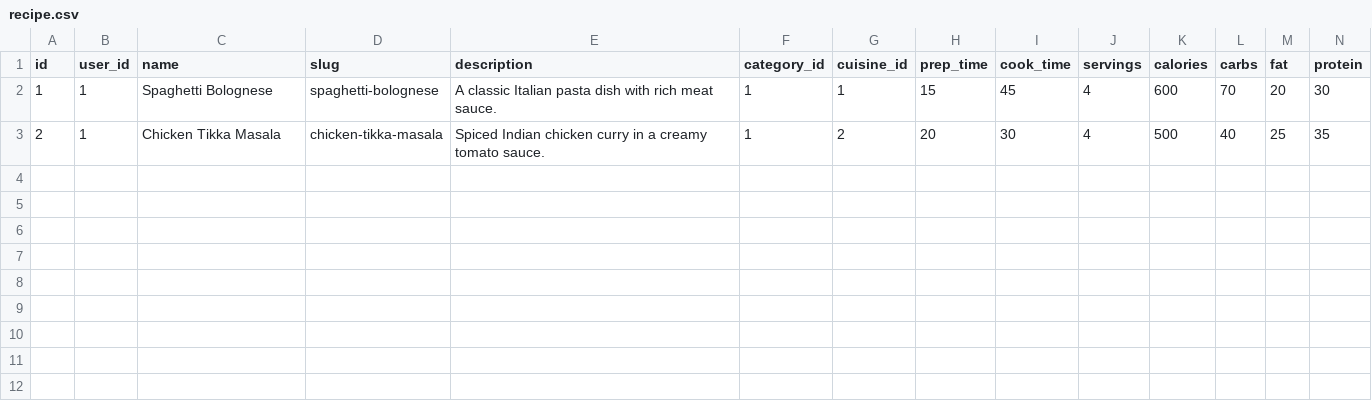
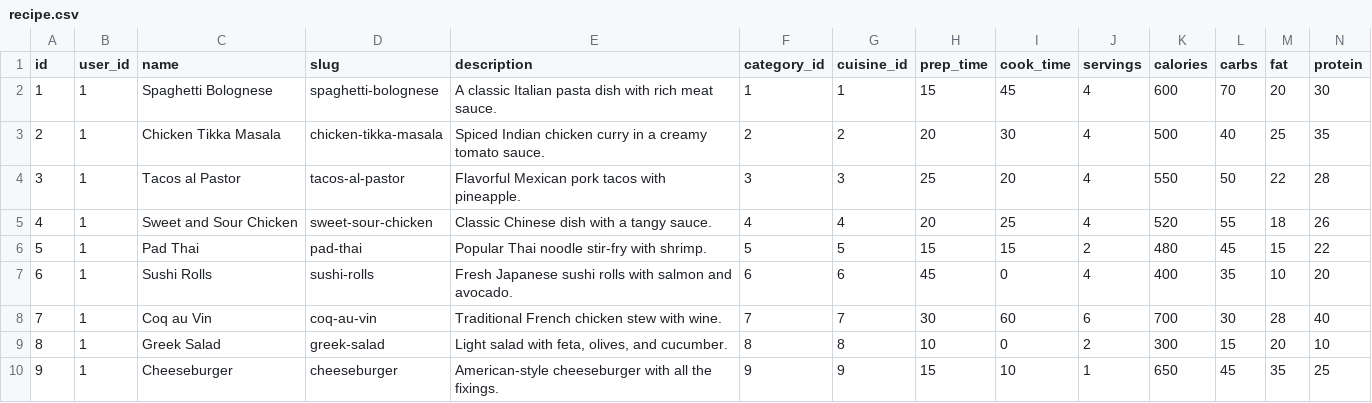
Before and after one commit to Chrstjan/Recipe-API, a CSV file: data/recipe.csv, drawn as a sheet; only a part is shown; rows hold the shown columns only; the diff names each change by its address in the sheet, - before the commit and + after, or states it on an @@ line.

Commit message:
Made favorite controller + added recipes, comments and favorites to user controller + made more dummy data

```diff
--- a/data/recipe.csv
+++ b/data/recipe.csv
-F3 (category_id): 1
+F3 (category_id): 2
+row 4: 3 | 1 | Tacos al Pastor | tacos-al-pastor | Flavorful Mexican pork tacos with pineapple. | 3 | 3 | 25 | 20 | 4 | 550 | 50 | 22 | 28
+row 5: 4 | 1 | Sweet and Sour Chicken | sweet-sour-chicken | Classic Chinese dish with a tangy sauce. | 4 | 4 | 20 | 25 | 4 | 520 | 55 | 18 | 26
+row 6: 5 | 1 | Pad Thai | pad-thai | Popular Thai noodle stir-fry with shrimp. | 5 | 5 | 15 | 15 | 2 | 480 | 45 | 15 | 22
+row 7: 6 | 1 | Sushi Rolls | sushi-rolls | Fresh Japanese sushi rolls with salmon and avocado. | 6 | 6 | 45 | 0 | 4 | 400 | 35 | 10 | 20
+row 8: 7 | 1 | Coq au Vin | coq-au-vin | Traditional French chicken stew with wine. | 7 | 7 | 30 | 60 | 6 | 700 | 30 | 28 | 40
+row 9: 8 | 1 | Greek Salad | greek-salad | Light salad with feta, olives, and cucumber. | 8 | 8 | 10 | 0 | 2 | 300 | 15 | 20 | 10
+row 10: 9 | 1 | Cheeseburger | cheeseburger | American-style cheeseburger with all the fixings. | 9 | 9 | 15 | 10 | 1 | 650 | 45 | 35 | 25
```
Also changed, not shown: data/recipe_ingredient.csv, data/recipe_instruction.csv, 12 other files.
